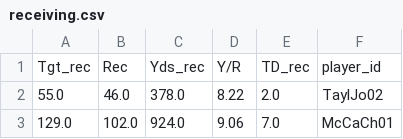
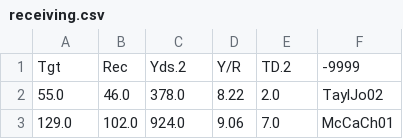
Before and after one commit to GrantGladden2/fantasy_football_2025_stats, a CSV file: data/cleaned/receiving.csv, drawn as a sheet; only a part is shown; removed rows and columns are numbered as before the commit, all else as after; the diff names each change by its address in the sheet, - before the commit and + after, or states it on an @@ line.

```diff
--- a/data/cleaned/receiving.csv
+++ b/data/cleaned/receiving.csv
-row 1: Tgt_rec | Rec | Yds_rec | Y/R | TD_rec | player_id
+row 1: Tgt | Rec | Yds.2 | Y/R | TD.2 | -9999
```
Also changed, not shown: data/cleaned/fumbles.csv, data/cleaned/passing.csv, 5 other files.
